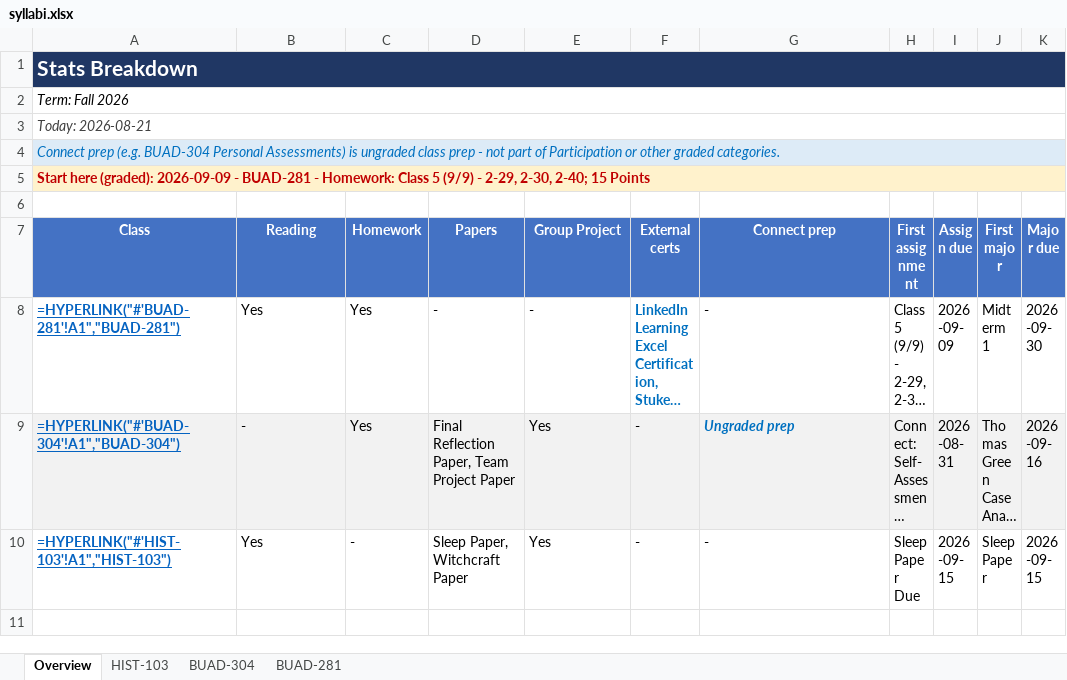
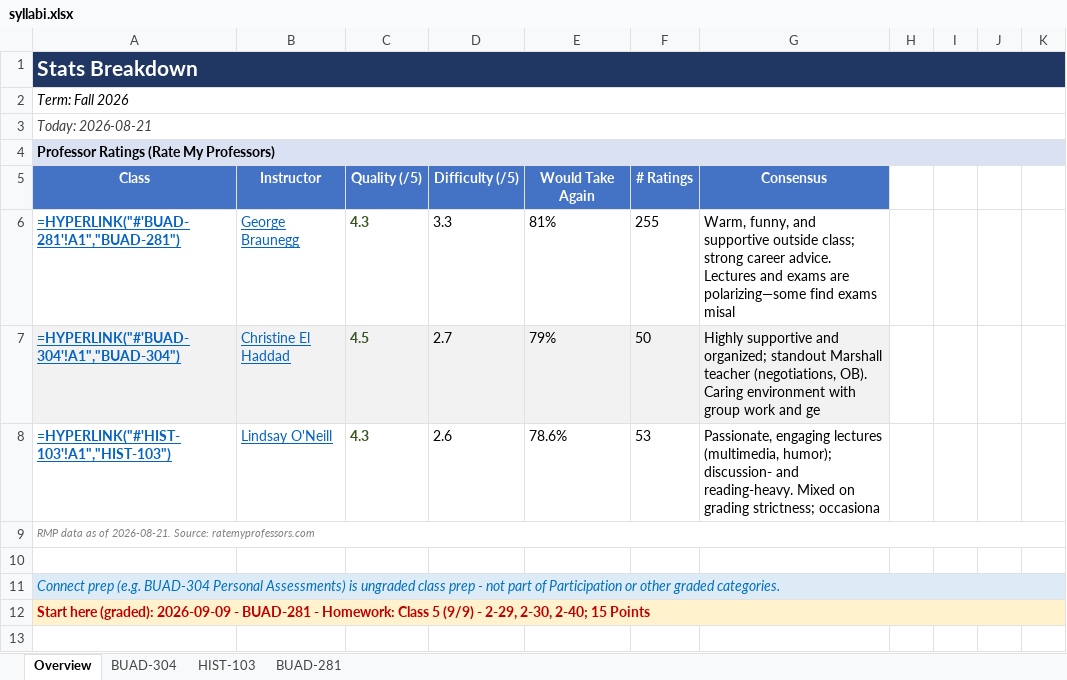
Before and after one commit to vengeanceaiUSC/Syllabus-, an Excel workbook: output/syllabi.xlsx, sheet Overview, drawn as a sheet; only a part is shown; the shorter side is filled out with more unchanged rows; long unchanged cells end in …; values as stored, in another font and other column widths than the file's, no borders; formulas without a stored value are shown as written; the diff names each change by its address in the sheet, - before the commit and + after, or states it on an @@ line.

```diff
--- a/output/syllabi.xlsx (sheet Overview)
+++ b/output/syllabi.xlsx (sheet Overview)
@@ sheet tab order changed: Overview | BUAD-304 | HIST-103 | BUAD-281 @@
+row 4: Professor Ratings (Rate My Professors)
+row 5: Class | Instructor | Quality (/5) | Difficulty (/5) | Would Take Again | # Ratings | Consensus
+row 6: =HYPERLINK("#'BUAD-281'!A1","BUAD-281") | George Braunegg | 4.3 | 3.3 | 81% | 255 | Warm, funny, and supportive outside class; strong career advice. Lectures and exams are polarizing—some find exams misal
+row 7: =HYPERLINK("#'BUAD-304'!A1","BUAD-304") | Christine El Haddad | 4.5 | 2.7 | 79% | 50 | Highly supportive and organized; standout Marshall teacher (negotiations, OB). Caring environment with group work and ge
+row 8: =HYPERLINK("#'HIST-103'!A1","HIST-103") | Lindsay O'Neill | 4.3 | 2.6 | 78.6% | 53 | Passionate, engaging lectures (multimedia, humor); discussion- and reading-heavy. Mixed on grading strictness; occasiona
+row 9: RMP data as of 2026-08-21. Source: ratemyprofessors.com
+row 10: (empty)
```
Also changed, not shown: sheet BUAD-281, 7 other files.
